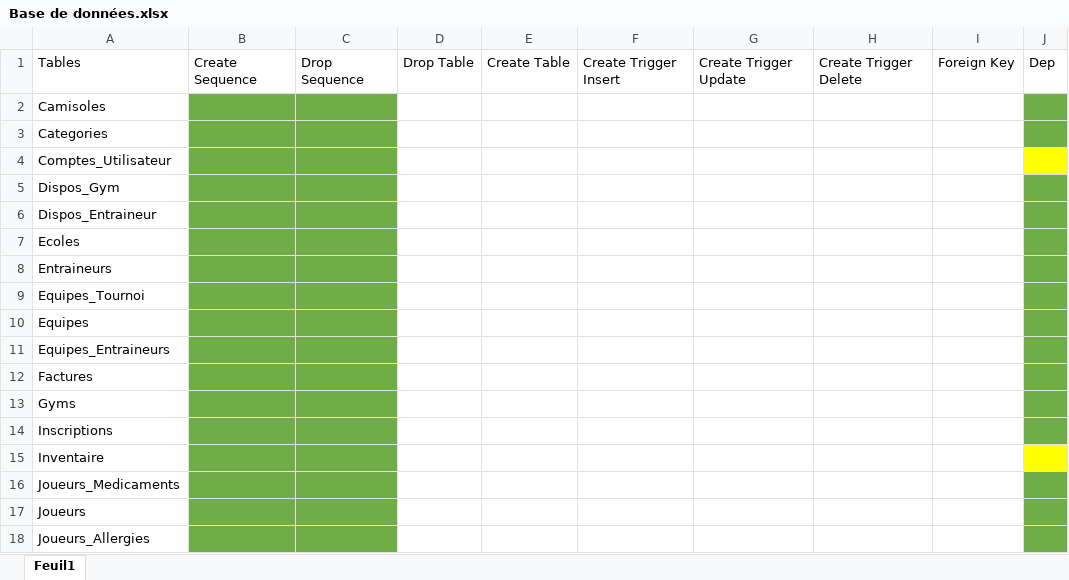
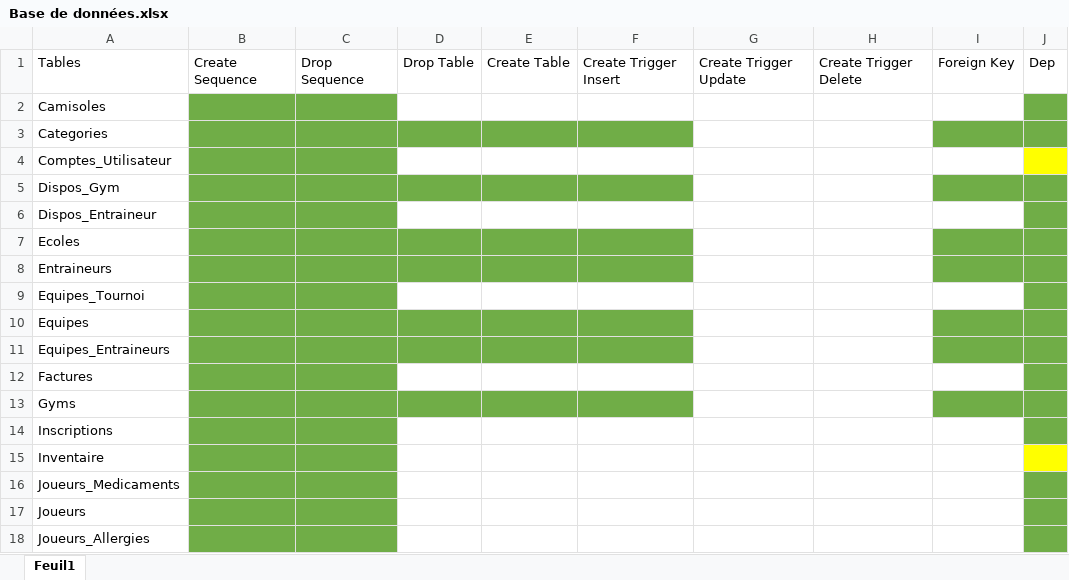
Before and after one commit to JLafreniere/ProjetApex, an Excel workbook: Base de données.xlsx, sheet Feuil1, drawn as a sheet; only a part is shown; values as stored, in another font and other column widths than the file's, no borders; the diff names each change by its address in the sheet, - before the commit and + after, or states it on an @@ line.

Commit message:
trigger cb et update du excel

```diff
--- a/Base de données.xlsx (sheet Feuil1)
+++ b/Base de données.xlsx (sheet Feuil1)
-D3:F3 fill: none
+D3:F3 fill: #70AD47
-I3 fill: none
+I3 fill: #70AD47
-D5:F5 fill: none
+D5:F5 fill: #70AD47
-I5 fill: none
+I5 fill: #70AD47
-D7:F8 fill: none
+D7:F8 fill: #70AD47
-I7:I8 fill: none
+I7:I8 fill: #70AD47
-D10:F11 fill: none
+D10:F11 fill: #70AD47
-I10:I11 fill: none
+I10:I11 fill: #70AD47
-D13:F13 fill: none
+D13:F13 fill: #70AD47
-I13 fill: none
+I13 fill: #70AD47
```
Also changed, not shown: 1 other file.
